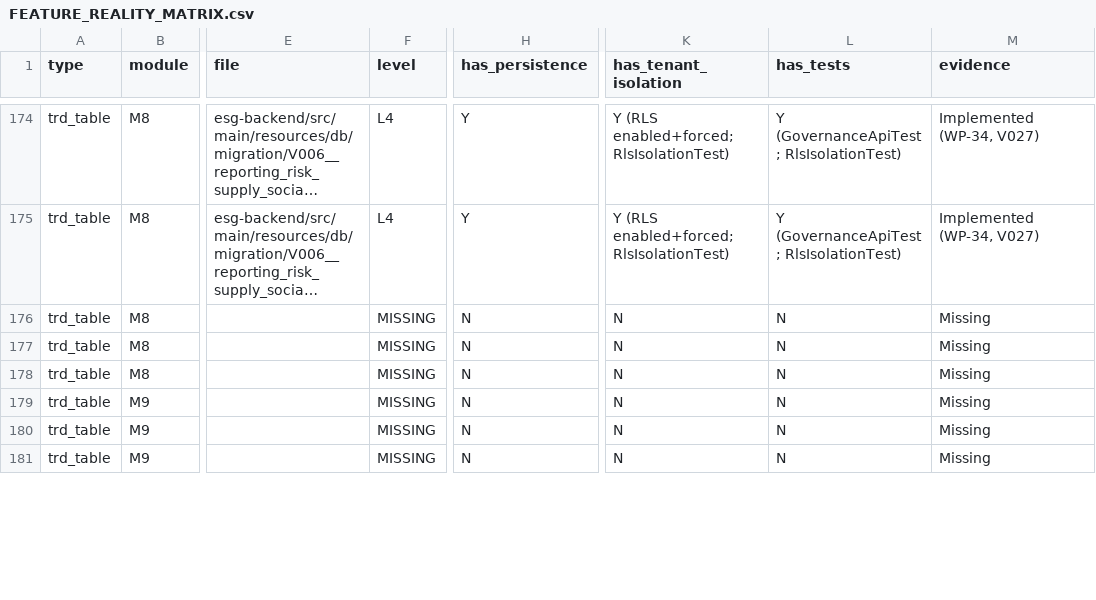
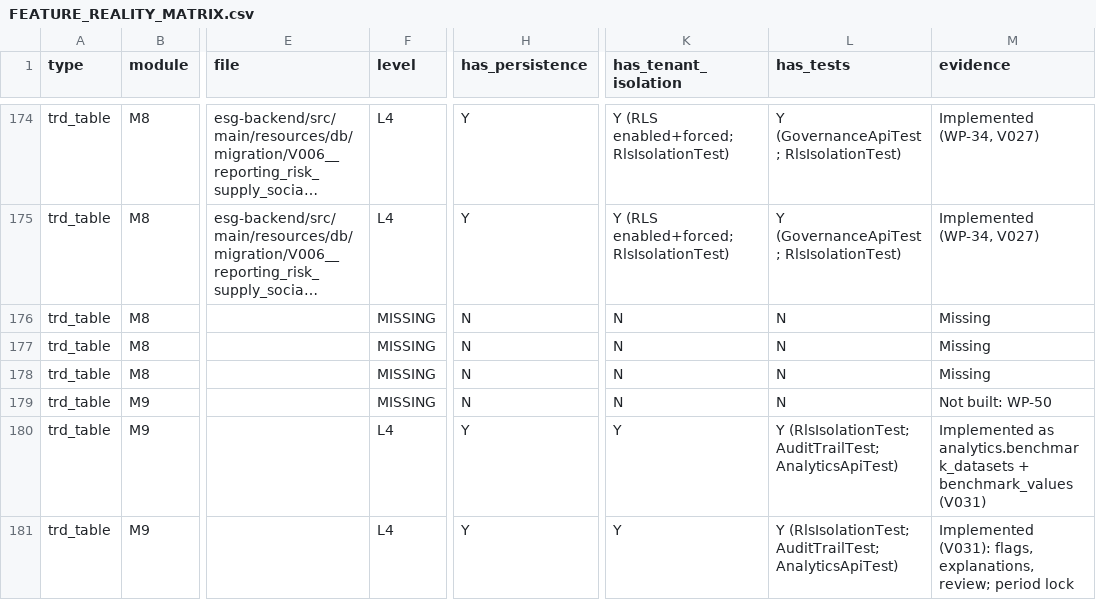
Before and after one commit to Mohalidesigns/atheris-ESG, a CSV file: docs/esg-completion/FEATURE_REALITY_MATRIX.csv, drawn as a sheet; only a part is shown, gaps mark what is left out; long unchanged cells end in …; the diff covers the shown part only; the diff names each change by its address in the sheet, - before the commit and + after, or states it on an @@ line.

```diff
--- a/docs/esg-completion/FEATURE_REALITY_MATRIX.csv
+++ b/docs/esg-completion/FEATURE_REALITY_MATRIX.csv
-M179 (evidence): Missing
+M179 (evidence): Not built: WP-50
-F180:F181 (level): MISSING
+F180:F181 (level): L4
-H180:H181 (has_persistence): N
+H180:H181 (has_persistence): Y
-K180:K181 (has_tenant_isolation): N
+K180:K181 (has_tenant_isolation): Y
-L180:L181 (has_tests): N
+L180:L181 (has_tests): Y (RlsIsolationTest; AuditTrailTest; AnalyticsApiTest)
-M180 (evidence): Missing
+M180 (evidence): Implemented as analytics.benchmark_datasets + benchmark_values (V031)
-M181 (evidence): Missing
+M181 (evidence): Implemented (V031): flags, explanations, review; period lock
```
Also changed, not shown: 56 edited cells elsewhere in this file, docs/esg-completion/RTM.csv, 57 other files.
